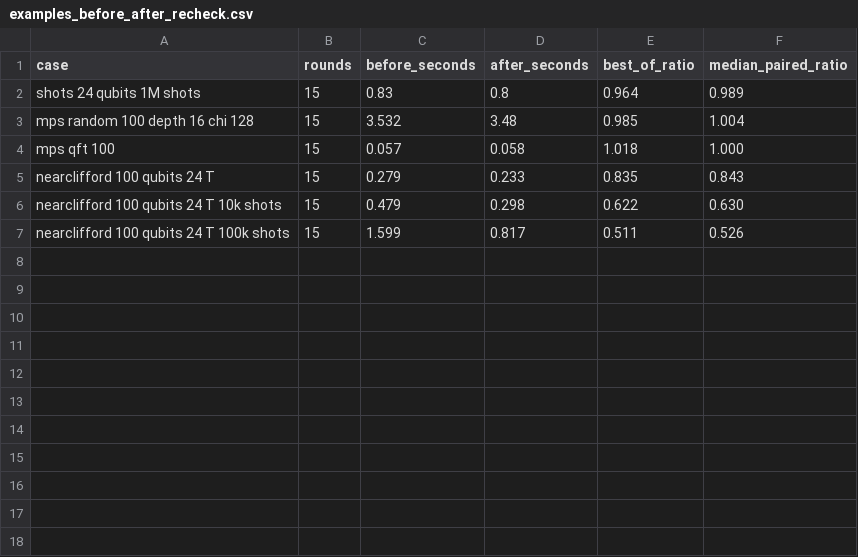
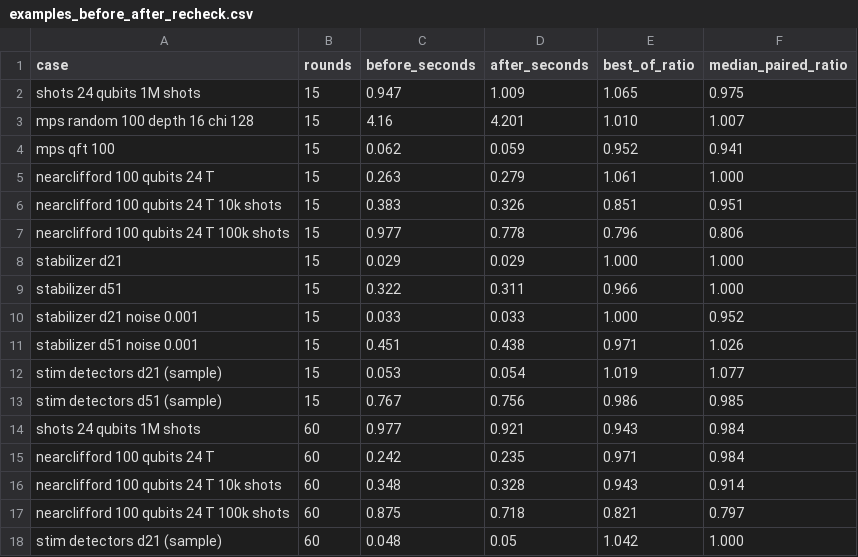
Before and after one commit to qevedo/qevedo-simulator, a CSV file: benchmarks/results/examples_before_after_recheck.csv, drawn as a sheet.

```diff
--- a/benchmarks/results/examples_before_after_recheck.csv
+++ b/benchmarks/results/examples_before_after_recheck.csv
@@ -1,7 +1,18 @@
 case,rounds,before_seconds,after_seconds,best_of_ratio,median_paired_ratio
-shots 24 qubits 1M shots,15,0.83,0.8,0.964,0.989
-mps random 100 depth 16 chi 128,15,3.532,3.48,0.985,1.004
-mps qft 100,15,0.057,0.058,1.018,1.000
-nearclifford 100 qubits 24 T,15,0.279,0.233,0.835,0.843
-nearclifford 100 qubits 24 T 10k shots,15,0.479,0.298,0.622,0.630
-nearclifford 100 qubits 24 T 100k shots,15,1.599,0.817,0.511,0.526
+shots 24 qubits 1M shots,15,0.947,1.009,1.065,0.975
+mps random 100 depth 16 chi 128,15,4.16,4.201,1.010,1.007
+mps qft 100,15,0.062,0.059,0.952,0.941
+nearclifford 100 qubits 24 T,15,0.263,0.279,1.061,1.000
+nearclifford 100 qubits 24 T 10k shots,15,0.383,0.326,0.851,0.951
+nearclifford 100 qubits 24 T 100k shots,15,0.977,0.778,0.796,0.806
+stabilizer d21,15,0.029,0.029,1.000,1.000
+stabilizer d51,15,0.322,0.311,0.966,1.000
+stabilizer d21 noise 0.001,15,0.033,0.033,1.000,0.952
+stabilizer d51 noise 0.001,15,0.451,0.438,0.971,1.026
+stim detectors d21 (sample),15,0.053,0.054,1.019,1.077
+stim detectors d51 (sample),15,0.767,0.756,0.986,0.985
+shots 24 qubits 1M shots,60,0.977,0.921,0.943,0.984
+nearclifford 100 qubits 24 T,60,0.242,0.235,0.971,0.984
+nearclifford 100 qubits 24 T 10k shots,60,0.348,0.328,0.943,0.914
+nearclifford 100 qubits 24 T 100k shots,60,0.875,0.718,0.821,0.797
+stim detectors d21 (sample),60,0.048,0.05,1.042,1.000
```
Also changed, not shown: benchmarks/results/noisy_nearclifford_before_after.csv, benchmarks/results/noisy_nearclifford_before_after_recheck.csv, 4 other files.
